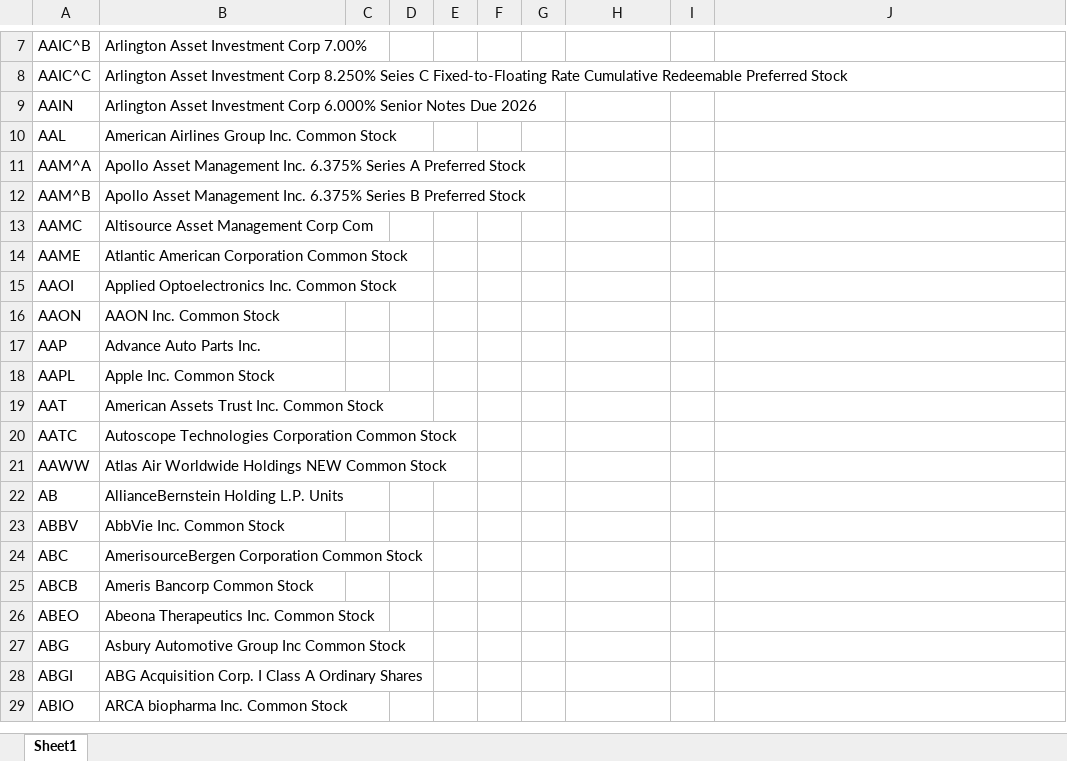
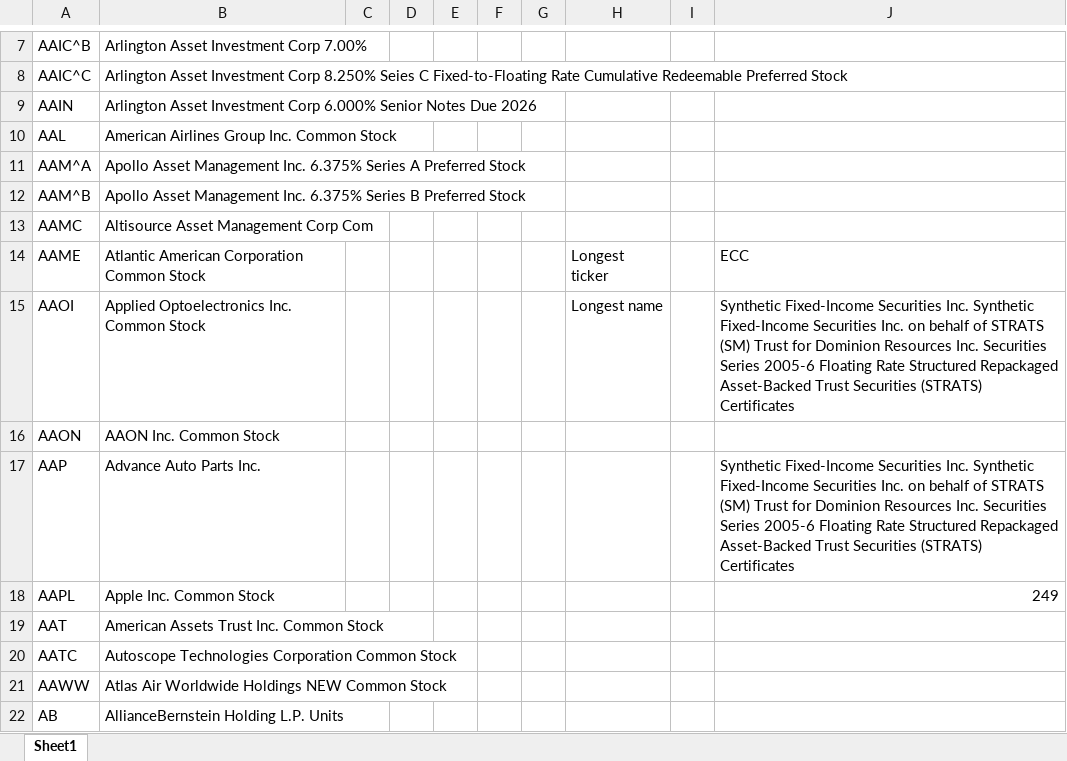
Before and after one commit to reddign/stockforecasters, an Excel workbook: docs/TotalStocksList.xlsx, sheet Sheet1, drawn as a sheet; only a part is shown, gaps mark what is left out; the shorter side is filled out with more unchanged rows; values as stored, in another font and other column widths than the file's, no borders; the diff names each change by its address in the sheet, - before the commit and + after, or states it on an @@ line.

Commit message:
data sql

```diff
--- a/docs/TotalStocksList.xlsx (sheet Sheet1)
+++ b/docs/TotalStocksList.xlsx (sheet Sheet1)
-H14: (empty)
+H14: Longest ticker
-J14: (empty)
+J14: ECC
-H15: (empty)
+H15: Longest name
-J15: (empty)
+J15: Synthetic Fixed-Income Securities Inc. Synthetic Fixed-Income Securities Inc. on behalf of STRATS (SM) Trust for Dominion Resources Inc. Securities Series 2005-6 Floating Rate Structured Repackaged Asset-Backed Trust Securities (STRATS) Certificates
-J17: (empty)
+J17: Synthetic Fixed-Income Securities Inc. Synthetic Fixed-Income Securities Inc. on behalf of STRATS (SM) Trust for Dominion Resources Inc. Securities Series 2005-6 Floating Rate Structured Repackaged Asset-Backed Trust Securities (STRATS) Certificates
-J18: (empty)
+J18: 249
```
Also changed, not shown: 1 other file.
